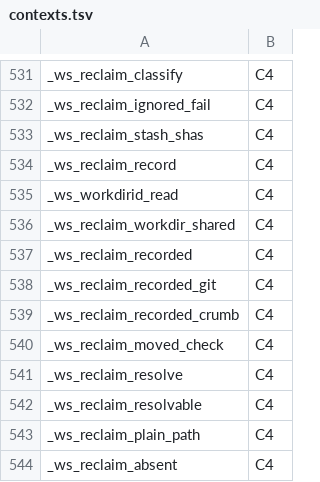
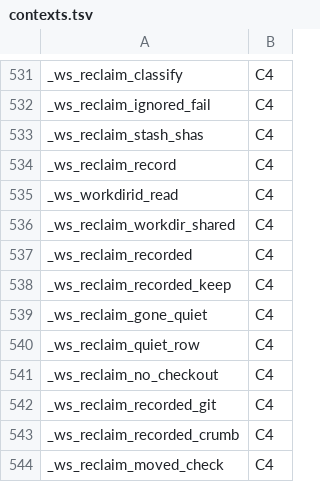
Before and after one commit to Synapsium-Labs/ccrc-pwa, a TSV file: ccd/contexts.tsv, drawn as a sheet; only a part is shown, gaps mark what is left out; the shorter side is filled out with more unchanged rows; the diff names each change by its address in the sheet, - before the commit and + after, or states it on an @@ line.

```diff
--- a/ccd/contexts.tsv
+++ b/ccd/contexts.tsv
+row 538: _ws_reclaim_recorded_keep | C4
+row 539: _ws_reclaim_gone_quiet | C4
+row 540: _ws_reclaim_quiet_row | C4
+row 541: _ws_reclaim_no_checkout | C4
```
Also changed, not shown: ccd/contexts-edges.tsv, 2 other files.
